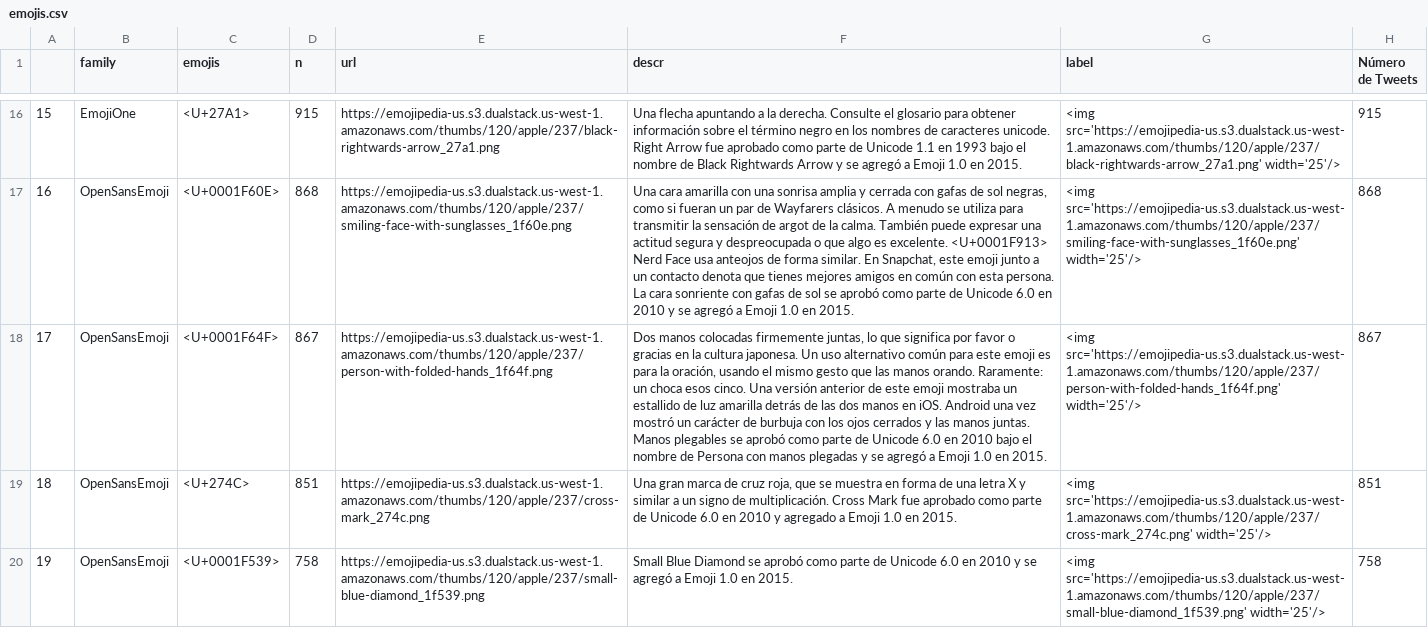
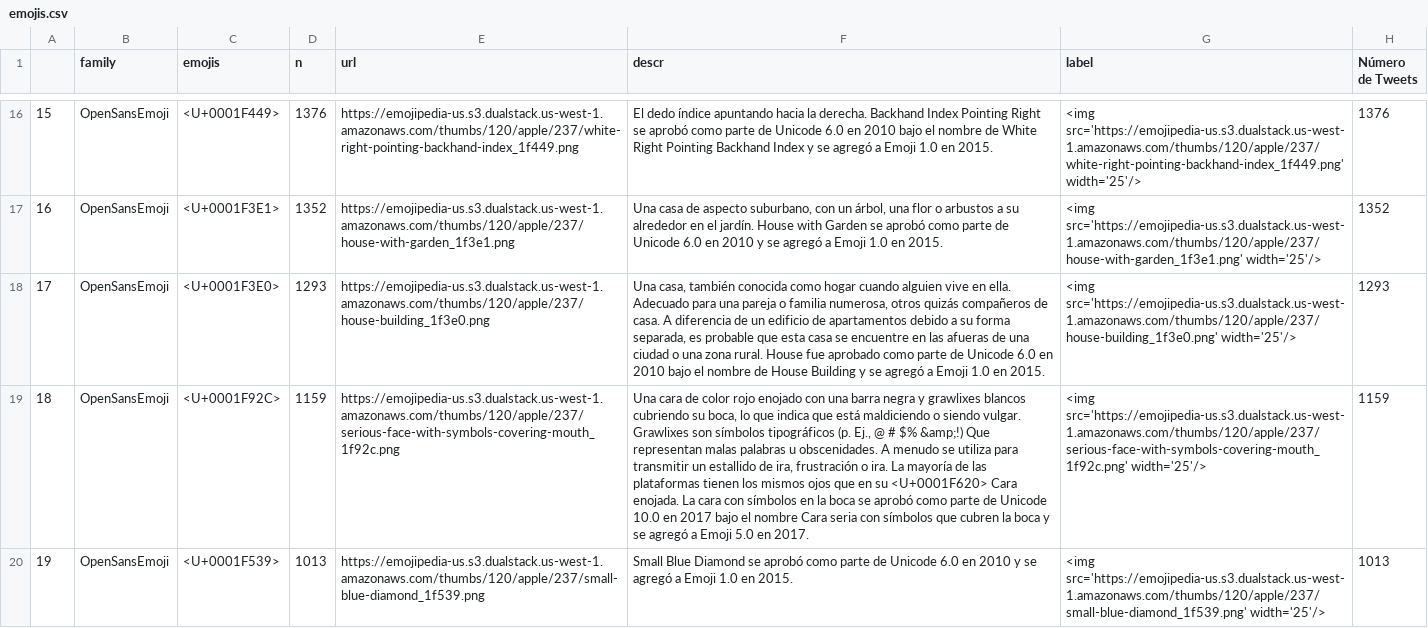
Before and after one commit to Parametria/COVID-19-Opinion, a CSV file: 01_datos/emojis.csv, drawn as a sheet; only a part is shown, gaps mark what is left out; the diff covers the shown part only; the diff names each change by its address in the sheet, - before the commit and + after, or states it on an @@ line.

Commit message:
emojis050520

```diff
--- a/01_datos/emojis.csv
+++ b/01_datos/emojis.csv
-B16 (family): EmojiOne
+B16 (family): OpenSansEmoji
-C16 (emojis): <U+27A1>
+C16 (emojis): <U+0001F449>
-D16 (n): 915
+D16 (n): 1376
-E16 (url): https://emojipedia-us.s3.dualstack.us-west-1.amazonaws.com/thumbs/120/apple/237/black-rightwards-arrow_27a1.png
+E16 (url): https://emojipedia-us.s3.dualstack.us-west-1.amazonaws.com/thumbs/120/apple/237/white-right-pointing-backhand-index_1f449.png
-F16 (descr): Una flecha apuntando a la derecha. Consulte el glosario para obtener información sobre el término negro en los nombres de caracteres unicode. Right Arrow fue aprobado como parte de Unicode 1.1 en 1993 bajo el nombre de Black Rightwards Arrow y se…
+F16 (descr): El dedo índice apuntando hacia la derecha. Backhand Index Pointing Right se aprobó como parte de Unicode 6.0 en 2010 bajo el nombre de White Right Pointing Backhand Index y se…
-G16 (label): <img src='https://emojipedia-us.s3.dualstack.us-west-1.amazonaws.com/thumbs/120/apple/237/black-rightwards-arrow_27a1.png' width='25'/>
+G16 (label): <img src='https://emojipedia-us.s3.dualstack.us-west-1.amazonaws.com/thumbs/120/apple/237/white-right-pointing-backhand-index_1f449.png' width='25'/>
-H16 (Número de Tweets): 915
+H16 (Número de Tweets): 1376
-C17 (emojis): <U+0001F60E>
+C17 (emojis): <U+0001F3E1>
-D17 (n): 868
+D17 (n): 1352
-E17 (url): https://emojipedia-us.s3.dualstack.us-west-1.amazonaws.com/thumbs/120/apple/237/smiling-face-with-sunglasses_1f60e.png
+E17 (url): https://emojipedia-us.s3.dualstack.us-west-1.amazonaws.com/thumbs/120/apple/237/house-with-garden_1f3e1.png
-F17 (descr): Una cara amarilla con una sonrisa amplia y cerrada con gafas de sol negras, como si fueran un par de Wayfarers clásicos. A menudo se utiliza para transmitir la sensación de argot de la calma. También puede expresar una actitud segura y despreocupada o que algo es excelente. <U+0001F913> Nerd Face usa anteojos de forma similar. En Snapchat, este emoji junto a un contacto denota que tienes mejores amigos en común con esta persona. La cara sonriente con gafas de sol se aprobó…
+F17 (descr): Una casa de aspecto suburbano, con un árbol, una flor o arbustos a su alrededor en el jardín. House with Garden se aprobó…
-G17 (label): <img src='https://emojipedia-us.s3.dualstack.us-west-1.amazonaws.com/thumbs/120/apple/237/smiling-face-with-sunglasses_1f60e.png' width='25'/>
+G17 (label): <img src='https://emojipedia-us.s3.dualstack.us-west-1.amazonaws.com/thumbs/120/apple/237/house-with-garden_1f3e1.png' width='25'/>
-H17 (Número de Tweets): 868
+H17 (Número de Tweets): 1352
-C18 (emojis): <U+0001F64F>
+C18 (emojis): <U+0001F3E0>
-D18 (n): 867
+D18 (n): 1293
-E18 (url): https://emojipedia-us.s3.dualstack.us-west-1.amazonaws.com/thumbs/120/apple/237/person-with-folded-hands_1f64f.png
+E18 (url): https://emojipedia-us.s3.dualstack.us-west-1.amazonaws.com/thumbs/120/apple/237/house-building_1f3e0.png
-F18 (descr): Dos manos colocadas firmemente juntas, lo que significa por favor o gracias en la cultura japonesa. Un uso alternativo común para este emoji es para la oración, usando el mismo gesto que las manos orando. Raramente: un choca esos cinco. Una versión anterior de este emoji mostraba un estallido de luz amarilla detrás de las dos manos en iOS. Android una vez mostró un carácter de burbuja con los ojos cerrados y las manos juntas. Manos plegables se aprobó como parte de Unicode 6.0 en 2010 bajo el nombre de Persona con manos plegadas y se…
+F18 (descr): Una casa, también conocida como hogar cuando alguien vive en ella. Adecuado para una pareja o familia numerosa, otros quizás compañeros de casa. A diferencia de un edificio de apartamentos debido a su forma separada, es probable que esta casa se encuentre en las afueras de una ciudad o una zona rural. House fue aprobado como parte de Unicode 6.0 en 2010 bajo el nombre de House Building y se…
-G18 (label): <img src='https://emojipedia-us.s3.dualstack.us-west-1.amazonaws.com/thumbs/120/apple/237/person-with-folded-hands_1f64f.png' width='25'/>
+G18 (label): <img src='https://emojipedia-us.s3.dualstack.us-west-1.amazonaws.com/thumbs/120/apple/237/house-building_1f3e0.png' width='25'/>
-H18 (Número de Tweets): 867
+H18 (Número de Tweets): 1293
-C19 (emojis): <U+274C>
+C19 (emojis): <U+0001F92C>
-D19 (n): 851
+D19 (n): 1159
-E19 (url): https://emojipedia-us.s3.dualstack.us-west-1.amazonaws.com/thumbs/120/apple/237/cross-mark_274c.png
+E19 (url): https://emojipedia-us.s3.dualstack.us-west-1.amazonaws.com/thumbs/120/apple/237/serious-face-with-symbols-covering-mouth_1f92c.png
-F19 (descr): Una gran marca de cruz roja, que se muestra en forma de una letra X y similar a un signo de multiplicación. Cross Mark fue aprobado como parte de Unicode 6.0 en 2010 y agregado a Emoji 1.0 en 2015.
+F19 (descr): Una cara de color rojo enojado con una barra negra y grawlixes blancos cubriendo su boca, lo que indica que está maldiciendo o siendo vulgar. Grawlixes son símbolos tipográficos (p. Ej., @ # $% &amp;!) Que representan malas palabras u obscenidades. A menudo se utiliza para transmitir un estallido de ira, frustración o ira. La mayoría de las plataformas tienen los mismos ojos que en su <U+0001F620> Cara enojada. La cara con símbolos en la boca se aprobó como parte de Unicode 10.0 en 2017 bajo el nombre Cara seria con símbolos que cubren la boca y se agregó a Emoji 5.0 en 2017.
-G19 (label): <img src='https://emojipedia-us.s3.dualstack.us-west-1.amazonaws.com/thumbs/120/apple/237/cross-mark_274c.png' width='25'/>
+G19 (label): <img src='https://emojipedia-us.s3.dualstack.us-west-1.amazonaws.com/thumbs/120/apple/237/serious-face-with-symbols-covering-mouth_1f92c.png' width='25'/>
-H19 (Número de Tweets): 851
+H19 (Número de Tweets): 1159
-D20 (n): 758
+D20 (n): 1013
-H20 (Número de Tweets): 758
+H20 (Número de Tweets): 1013
```
Also changed, not shown: 155 edited cells elsewhere in this file, 1 other file.
